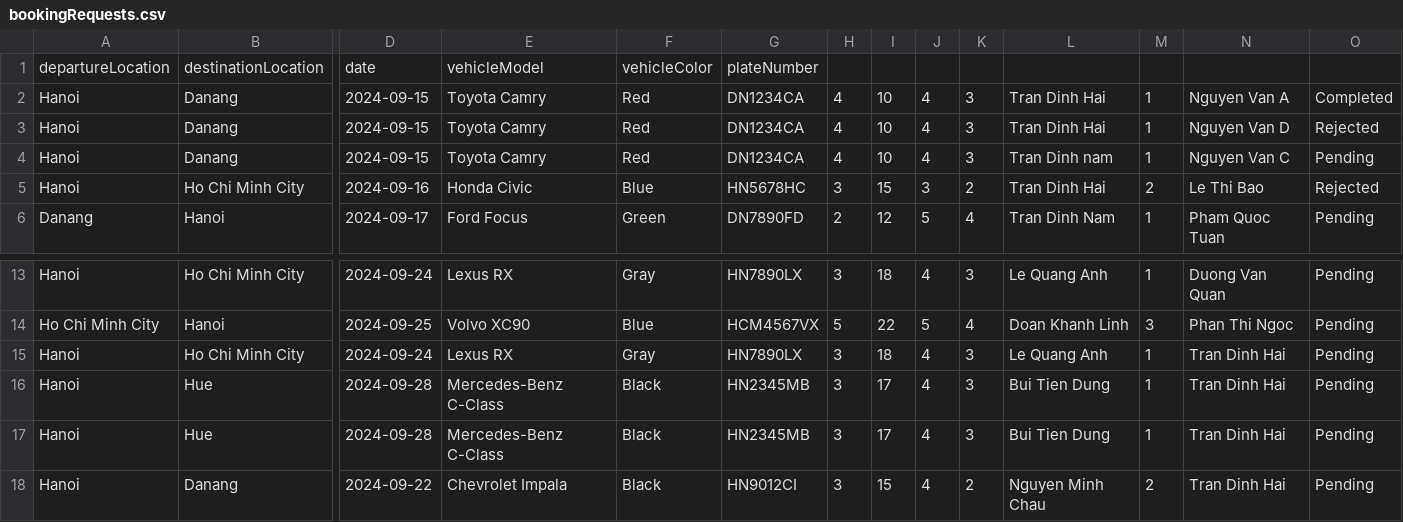
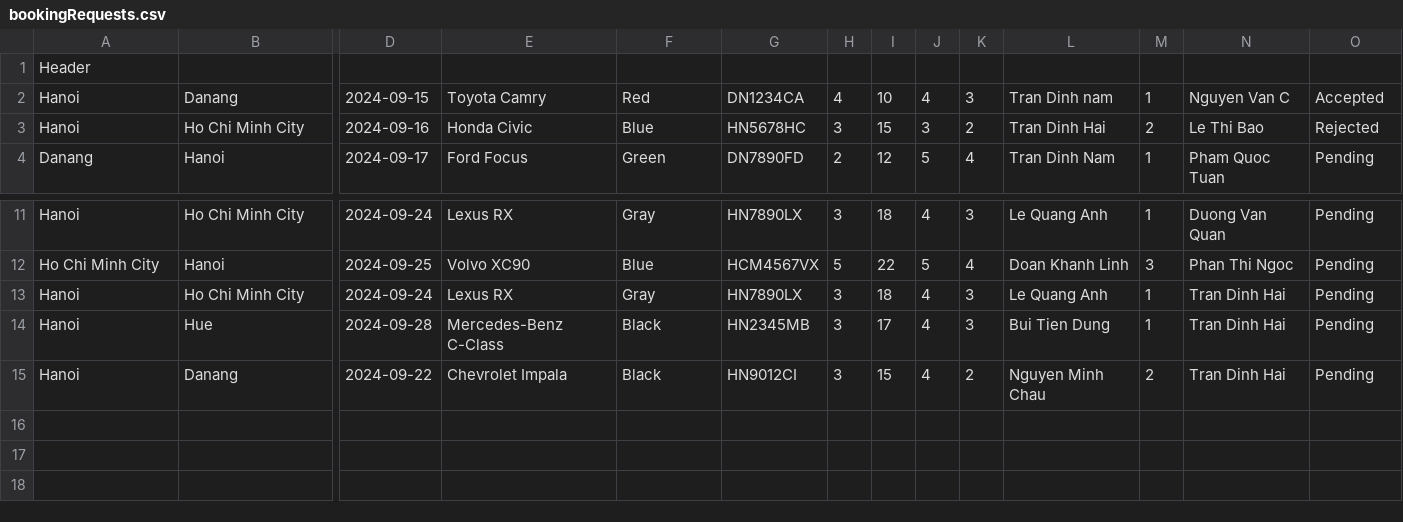
Before and after one commit to hai0w0/carpooling-application-RMIT, a CSV file: src/bookingRequests.csv, drawn as a sheet; only a part is shown, gaps mark what is left out; removed rows and columns are numbered as before the commit, all else as after; rows hold the shown columns only; the diff names each change by its address in the sheet, - before the commit and + after, or states it on an @@ line.

```diff
--- a/src/bookingRequests.csv
+++ b/src/bookingRequests.csv
-row 1: departureLocation | destinationLocation | date | vehicleModel | vehicleColor | plateNumber
-row 2: Hanoi | Danang | 2024-09-15 | Toyota Camry | Red | DN1234CA | 4 | 10 | 4 | 3 | Tran Dinh Hai | 1 | Nguyen Van A | Completed
-row 3: Hanoi | Danang | 2024-09-15 | Toyota Camry | Red | DN1234CA | 4 | 10 | 4 | 3 | Tran Dinh Hai | 1 | Nguyen Van D | Rejected
+row 1: Header
-O2: Pending
+O2: Accepted
-row 16: Hanoi | Hue | 2024-09-28 | Mercedes-Benz C-Class | Black | HN2345MB | 3 | 17 | 4 | 3 | Bui Tien Dung | 1 | Tran Dinh Hai | Pending
```
Also changed, not shown: src/members.csv, 12 other files.
